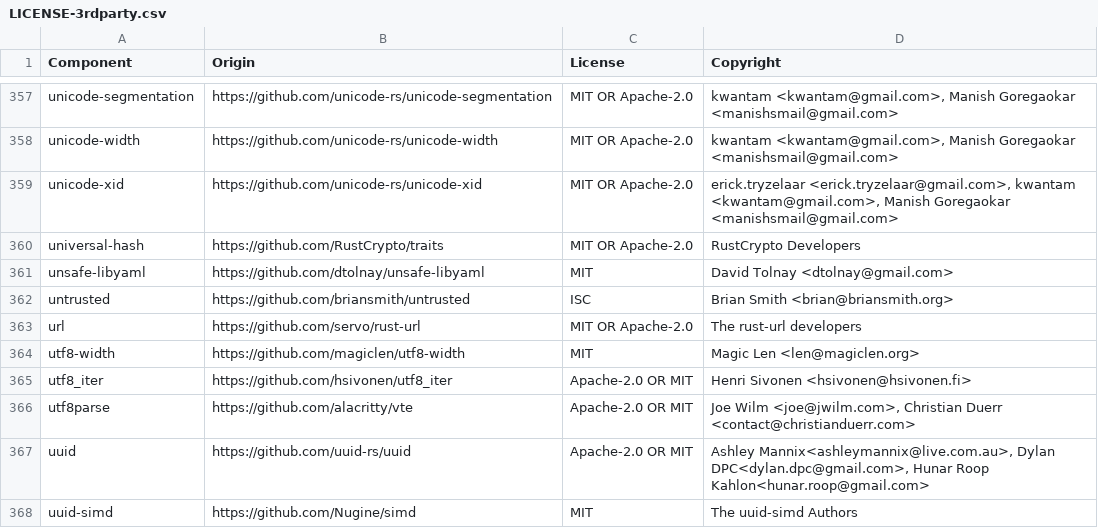
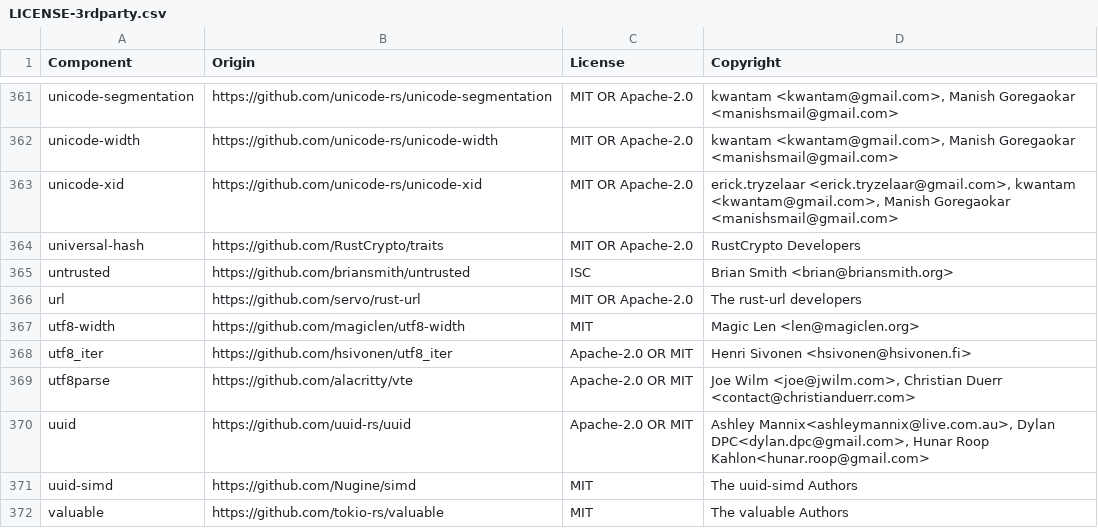
Before and after one commit to vectordotdev/vrl, a CSV file: LICENSE-3rdparty.csv, drawn as a sheet; only a part is shown, gaps mark what is left out; the shorter side is filled out with more unchanged rows; the diff covers the shown part only.

Commit message:
chore(deps): replace serde_yaml_ng with serde-saphyr
serde_yaml_ng (like the deprecated serde_yaml it forked) depends on the
unmaintained unsafe-libyaml crate (RUSTSEC-2024-0449). Switch the
parse_yaml function and the build-time user-agent regex parsing to
serde-saphyr, a pure-Rust YAML 1.2 parser with a serde-compatible API.

This drops unsafe-libyaml from the dependency tree entirely, so the
corresponding cargo-deny advisory ignore is removed. Error messages
from parse_yaml for malformed input now use serde-saphyr's format.

```diff
--- a/LICENSE-3rdparty.csv
+++ b/LICENSE-3rdparty.csv
@@ -360,3 +364,2 @@ unicode-xid,https://github.com/unicode-rs/unicode-xid,MIT OR Apache-2.0,"erick.t
 universal-hash,https://github.com/RustCrypto/traits,MIT OR Apache-2.0,RustCrypto Developers
-unsafe-libyaml,https://github.com/dtolnay/unsafe-libyaml,MIT,David Tolnay <dtolnay@gmail.com>
 untrusted,https://github.com/briansmith/untrusted,ISC,Brian Smith <brian@briansmith.org>
```
Also changed, not shown: 5 added rows and 1 removed row elsewhere in this file, 6 other files.
